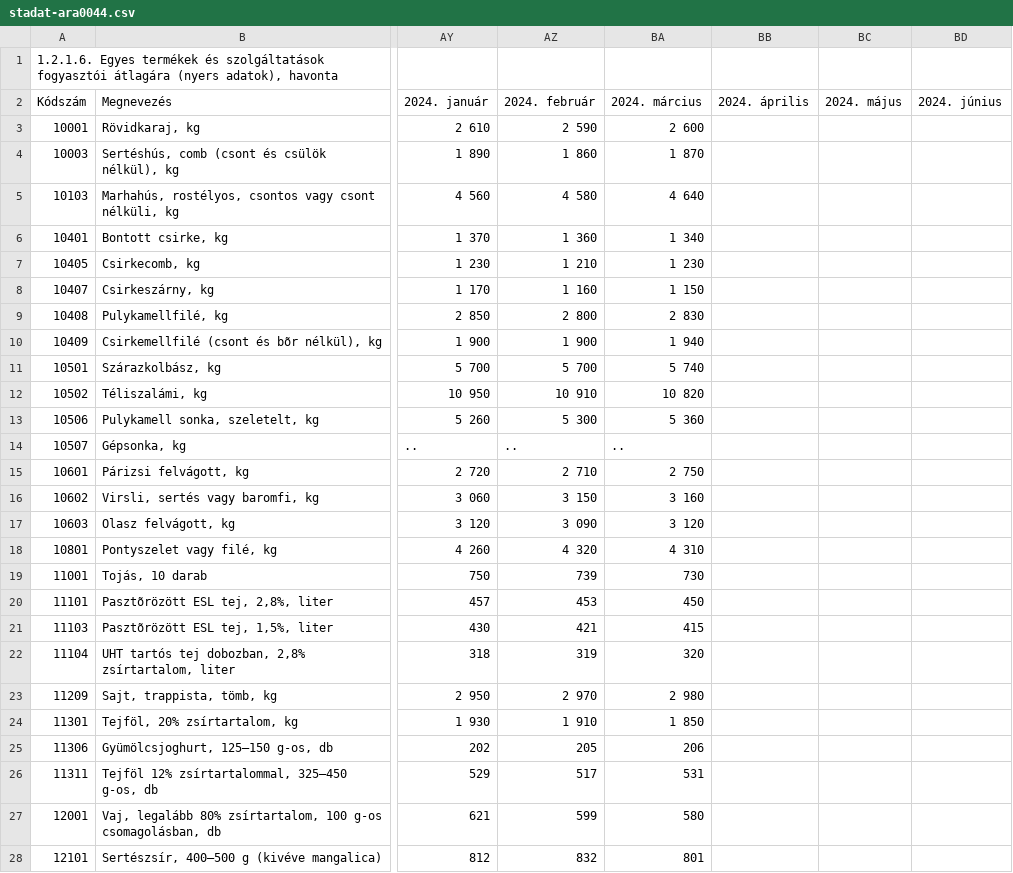
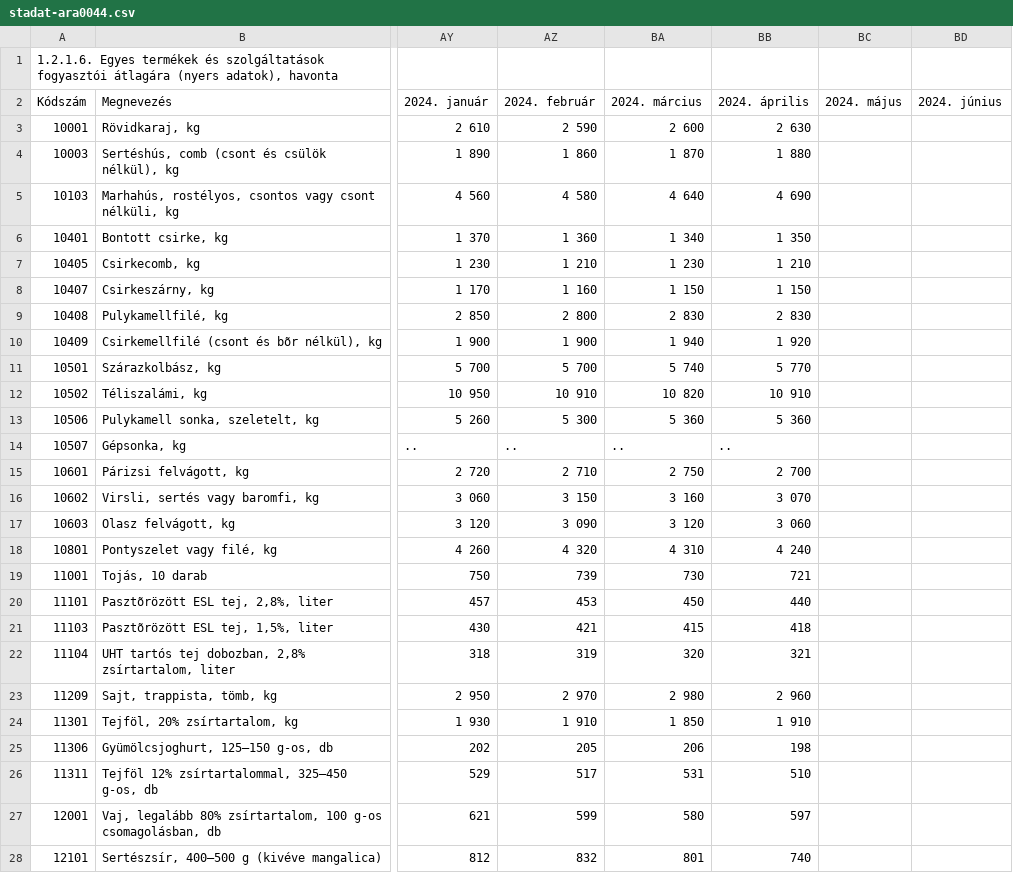
Before and after one commit to kviktor/inflacio-ksh, a CSV file: sources/stadat-ara0044.csv, drawn as a sheet; only a part is shown, gaps mark what is left out; the diff covers the shown part only; the diff names each change by its address in the sheet, - before the commit and + after, or states it on an @@ line.

Commit message:
generated via GH actions

```diff
--- a/sources/stadat-ara0044.csv
+++ b/sources/stadat-ara0044.csv
-BB3 (2024. április): (empty)
+BB3 (2024. április): 2 630
-BB4 (2024. április): (empty)
+BB4 (2024. április): 1 880
-BB5 (2024. április): (empty)
+BB5 (2024. április): 4 690
-BB6 (2024. április): (empty)
+BB6 (2024. április): 1 350
-BB7 (2024. április): (empty)
+BB7 (2024. április): 1 210
-BB8 (2024. április): (empty)
+BB8 (2024. április): 1 150
-BB9 (2024. április): (empty)
+BB9 (2024. április): 2 830
-BB10 (2024. április): (empty)
+BB10 (2024. április): 1 920
-BB11 (2024. április): (empty)
+BB11 (2024. április): 5 770
-BB12 (2024. április): (empty)
+BB12 (2024. április): 10 910
-BB13 (2024. április): (empty)
+BB13 (2024. április): 5 360
-BB14 (2024. április): (empty)
+BB14 (2024. április): ..
-BB15 (2024. április): (empty)
+BB15 (2024. április): 2 700
-BB16 (2024. április): (empty)
+BB16 (2024. április): 3 070
-BB17 (2024. április): (empty)
+BB17 (2024. április): 3 060
-BB18 (2024. április): (empty)
+BB18 (2024. április): 4 240
-BB19 (2024. április): (empty)
+BB19 (2024. április): 721
-BB20 (2024. április): (empty)
+BB20 (2024. április): 440
-BB21 (2024. április): (empty)
+BB21 (2024. április): 418
-BB22 (2024. április): (empty)
+BB22 (2024. április): 321
-BB23 (2024. április): (empty)
+BB23 (2024. április): 2 960
-BB24 (2024. április): (empty)
+BB24 (2024. április): 1 910
-BB25 (2024. április): (empty)
+BB25 (2024. április): 198
-BB26 (2024. április): (empty)
+BB26 (2024. április): 510
-BB27 (2024. április): (empty)
+BB27 (2024. április): 597
-BB28 (2024. április): (empty)
+BB28 (2024. április): 740
```
Also changed, not shown: 151 edited cells elsewhere in this file.
